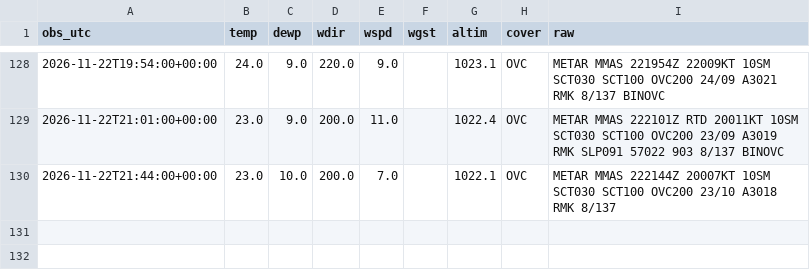
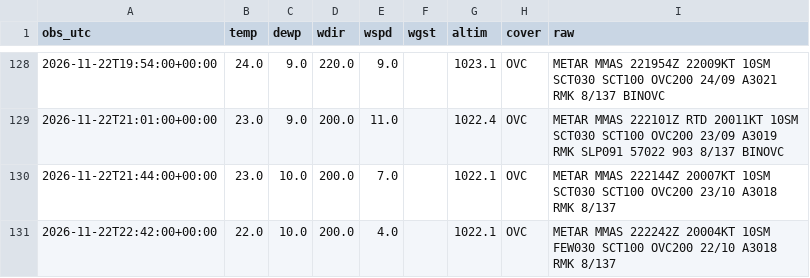
Before and after one commit to vavodeleon/nowcast-ags, a CSV file: data/metar.csv, drawn as a sheet; only a part is shown, gaps mark what is left out.

```diff
--- a/data/metar.csv
+++ b/data/metar.csv
@@ -130 +130,2 @@ obs_utc,temp,dewp,wdir,wspd,wgst,altim,cover,raw
 2026-11-22T21:44:00+00:00,23.0,10.0,200.0,7.0,,1022.1,OVC,METAR MMAS 222144Z 20007KT 10SM SCT030 SCT100 OVC200 23/10 A3018 RMK 8/137
+2026-11-22T22:42:00+00:00,22.0,10.0,200.0,4.0,,1022.1,OVC,METAR MMAS 222242Z 20004KT 10SM FEW030 SCT100 OVC200 22/10 A3018 RMK 8/137
```
Also changed, not shown: data/frio.csv, data/observations.csv, 10 other files.
